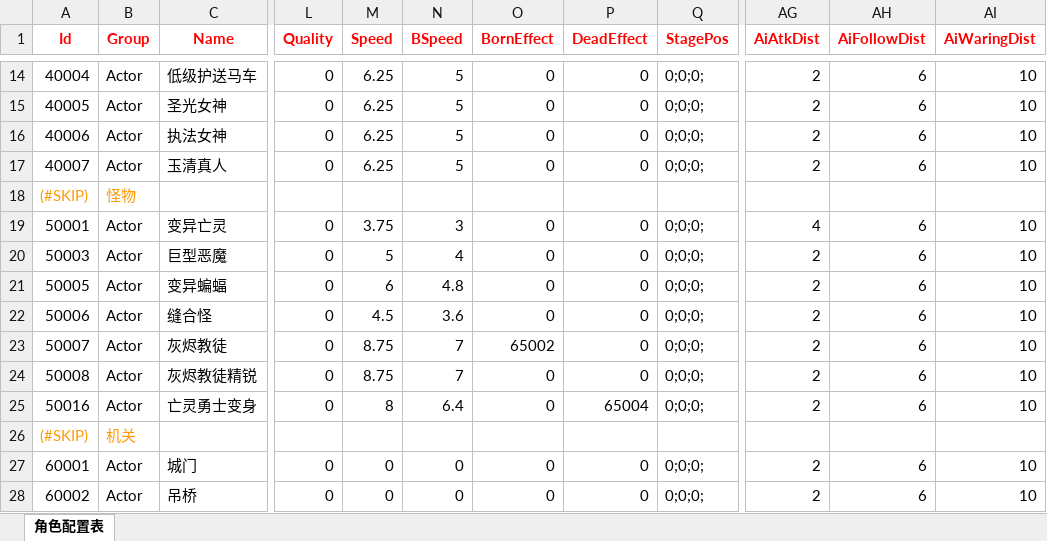
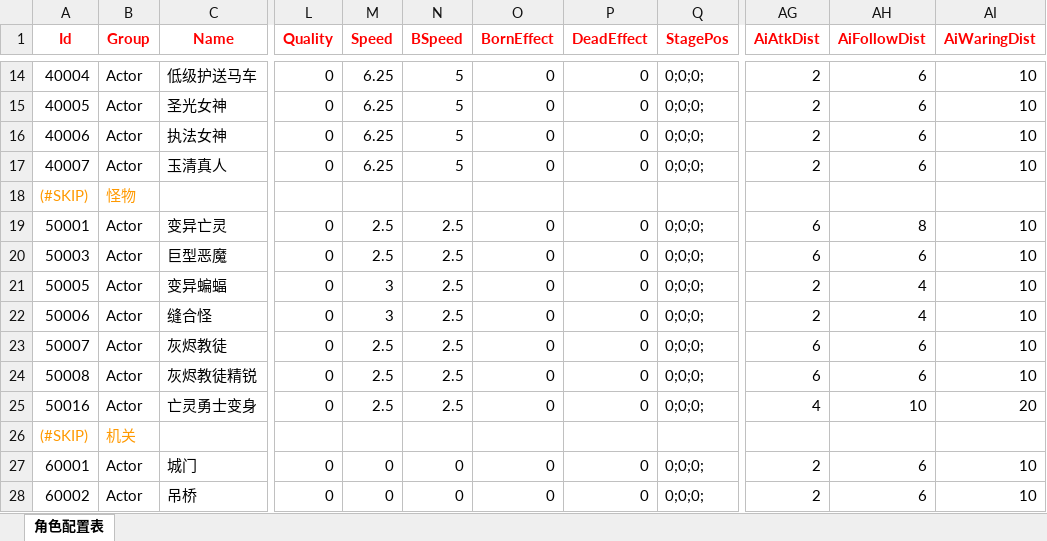
Before and after one commit to begunkwok/MMORPGDemo, an Excel workbook: Project/DataTable/Excel/角色实体配置表.xlsx, sheet 角色配置表, drawn as a sheet; only a part is shown, gaps mark what is left out; values as stored, in another font and other column widths than the file's, no borders; the diff names each change by its address in the sheet, - before the commit and + after, or states it on an @@ line.

```diff
--- a/Project/DataTable/Excel/角色实体配置表.xlsx (sheet 角色配置表)
+++ b/Project/DataTable/Excel/角色实体配置表.xlsx (sheet 角色配置表)
-M19 (Speed): 3.75
+M19 (Speed): 2.5
-N19 (BSpeed): 3
+N19 (BSpeed): 2.5
-AG19 (AiAtkDist): 4
+AG19 (AiAtkDist): 6
-AH19 (AiFollowDist): 6
+AH19 (AiFollowDist): 8
-M20 (Speed): 5
+M20 (Speed): 2.5
-N20 (BSpeed): 4
+N20 (BSpeed): 2.5
-AG20 (AiAtkDist): 2
+AG20 (AiAtkDist): 6
-M21 (Speed): 6
+M21 (Speed): 3
-N21 (BSpeed): 4.8
+N21 (BSpeed): 2.5
-AH21:AH22 (AiFollowDist): 6
+AH21:AH22 (AiFollowDist): 4
-M22 (Speed): 4.5
+M22 (Speed): 3
-N22 (BSpeed): 3.6
+N22 (BSpeed): 2.5
-M23:M24 (Speed): 8.75
+M23:M24 (Speed): 2.5
-N23:N24 (BSpeed): 7
+N23:N24 (BSpeed): 2.5
-O23 (BornEffect): 65002
+O23 (BornEffect): 0
-AG23:AG24 (AiAtkDist): 2
+AG23:AG24 (AiAtkDist): 6
-M25 (Speed): 8
+M25 (Speed): 2.5
-N25 (BSpeed): 6.4
+N25 (BSpeed): 2.5
-P25 (DeadEffect): 65004
+P25 (DeadEffect): 0
-AG25 (AiAtkDist): 2
+AG25 (AiAtkDist): 4
-AH25 (AiFollowDist): 6
+AH25 (AiFollowDist): 10
-AI25 (AiWaringDist): 10
+AI25 (AiWaringDist): 20
```
Also changed, not shown: 6 other files.
